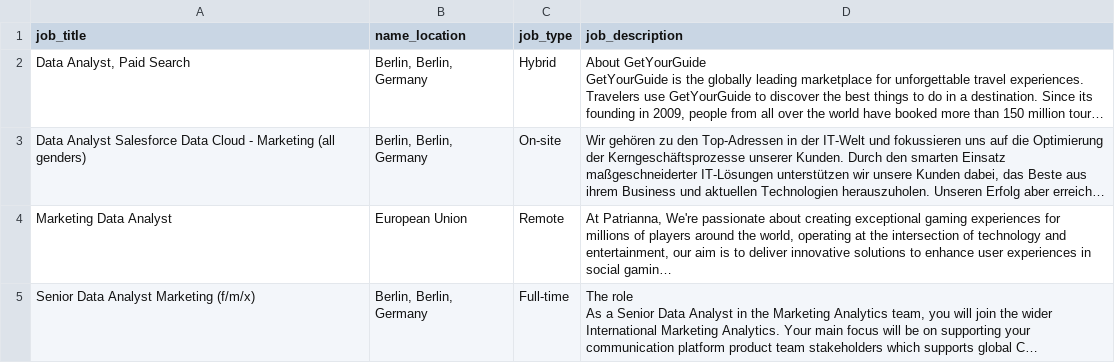
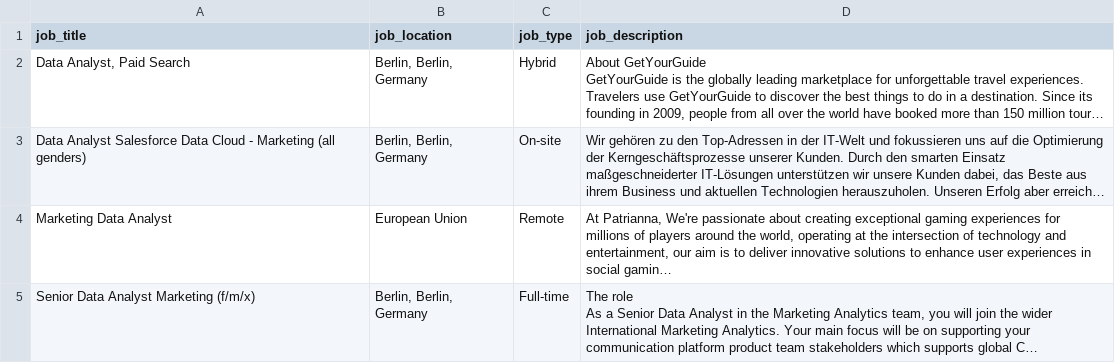
Before and after one commit to siddharthyadav99/Selenium_Project-2, a CSV file: linkedin_scrape.csv, drawn as a sheet; only a part is shown; long unchanged cells end in …; the diff names each change by its address in the sheet, - before the commit and + after, or states it on an @@ line.

Commit message:
--

```diff
--- a/linkedin_scrape.csv
+++ b/linkedin_scrape.csv
-B1: name_location
+B1: job_location
```
